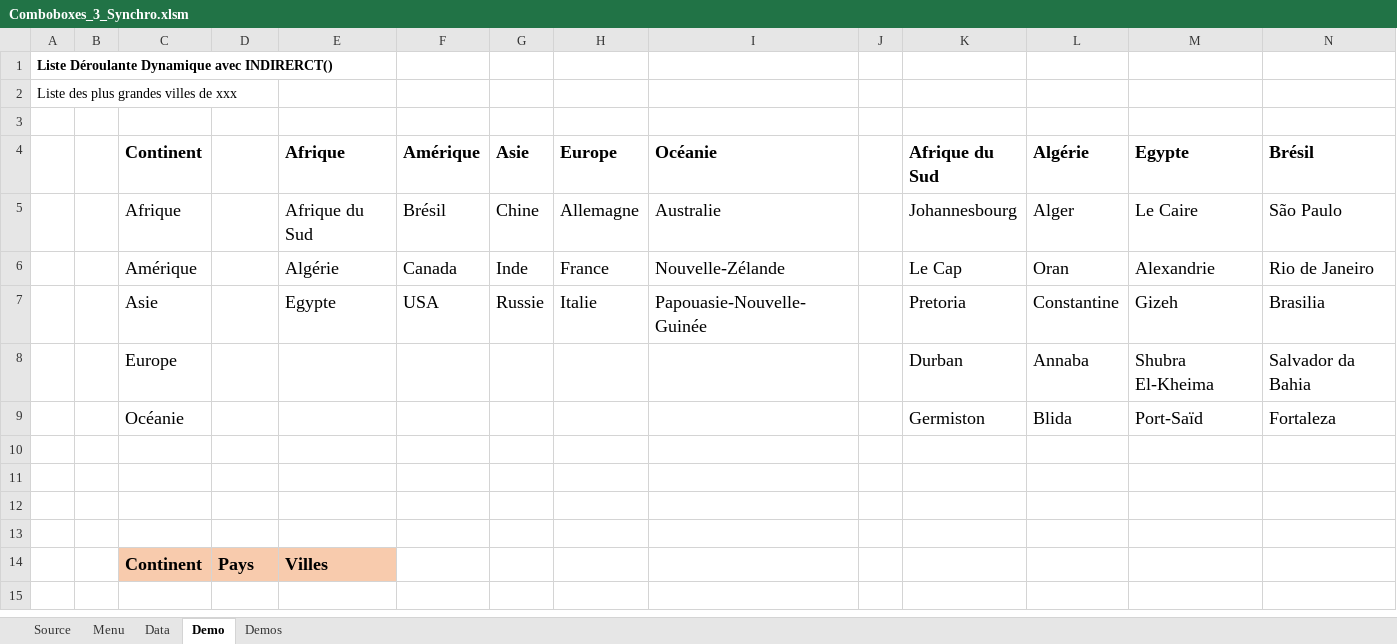
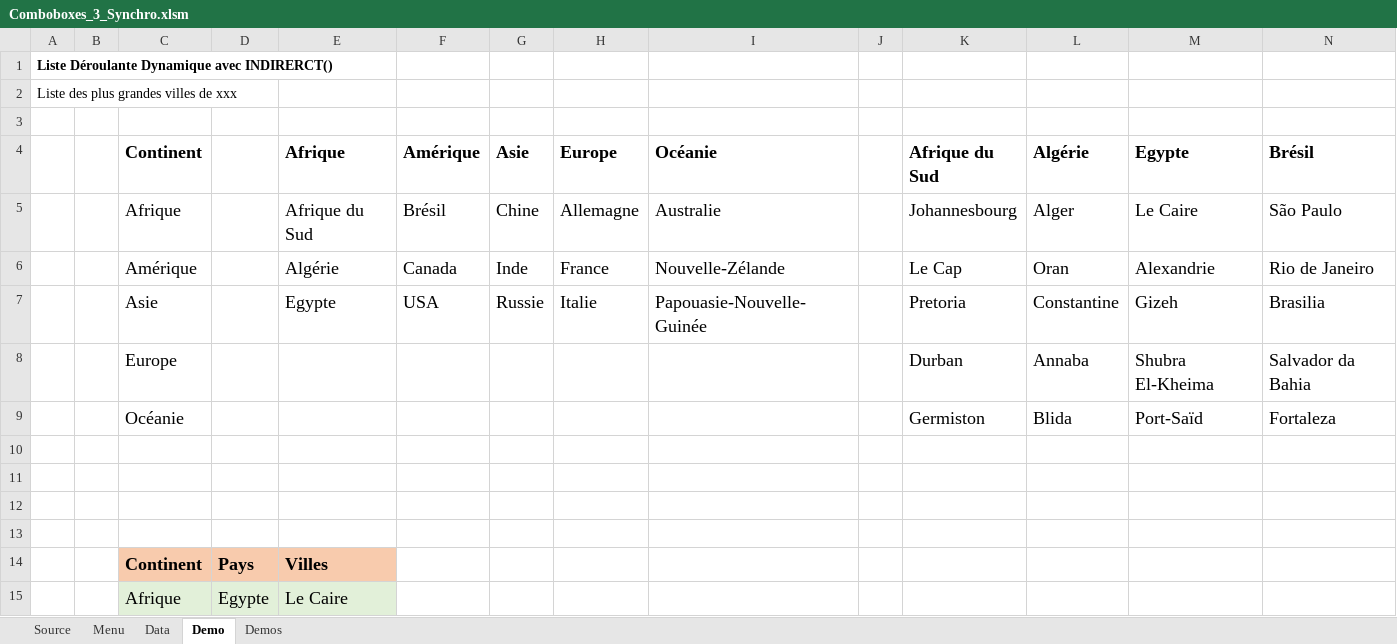
Before and after one commit to Djamelikra/VBA, an Excel workbook: EXCEL_CodeSource/Classeurs_CodeSource/ComboboxesSynchro/Comboboxes_3_Synchro.xlsm, sheet Demo, drawn as a sheet; only a part is shown; values as stored, in another font and other column widths than the file's, no borders; charts and pictures not drawn; rows hold the shown columns only; the diff names each change by its address in the sheet, - before the commit and + after, or states it on an @@ line.

Commit message:
03/04 DataTableDesign+VBE+Admin 4

```diff
--- a/EXCEL_CodeSource/Classeurs_CodeSource/ComboboxesSynchro/Comboboxes_3_Synchro.xlsm (sheet Demo)
+++ b/EXCEL_CodeSource/Classeurs_CodeSource/ComboboxesSynchro/Comboboxes_3_Synchro.xlsm (sheet Demo)
+row 15:  |  | Afrique | Egypte | Le Caire
```
Also changed, not shown: charts or pictures.
